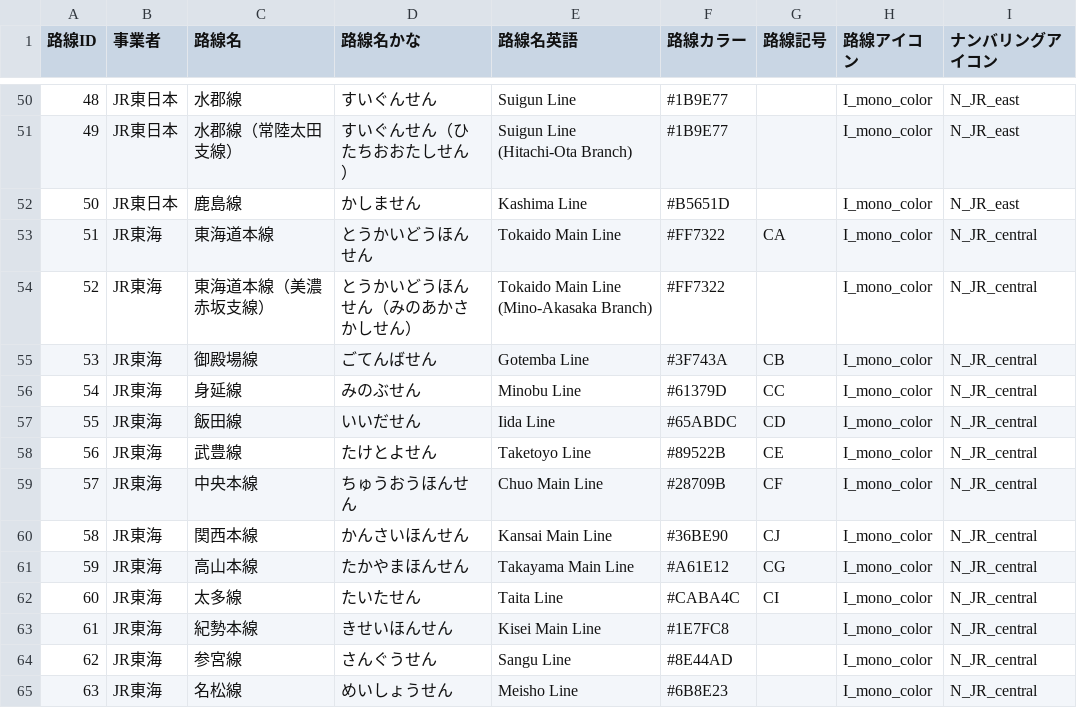
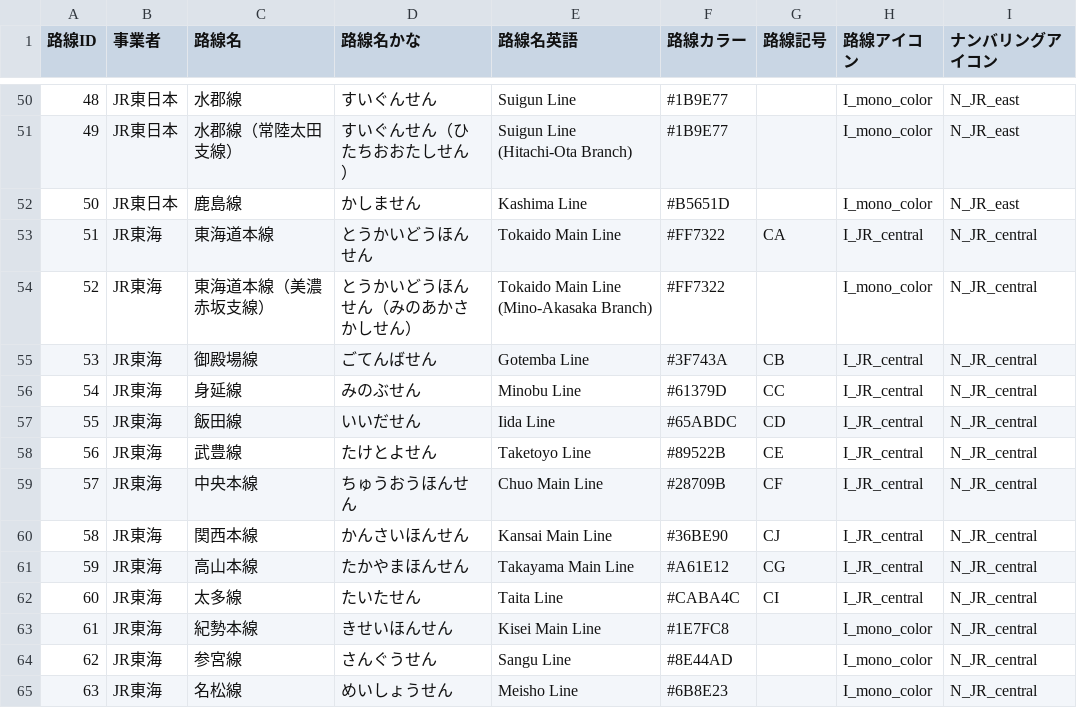
Before and after one commit to gosenzoo/trainLCD_deploy, a CSV file: public/csv/presetLines/lineDB.csv, drawn as a sheet; only a part is shown, gaps mark what is left out.

```diff
--- a/public/csv/presetLines/lineDB.csv
+++ b/public/csv/presetLines/lineDB.csv
@@ -52,12 +52,12 @@
 50,JR東日本,鹿島線,かしません,Kashima Line,#B5651D,,I_mono_color,N_JR_east
-51,JR東海,東海道本線,とうかいどうほんせん,Tokaido Main Line,#FF7322,CA,I_mono_color,N_JR_central
+51,JR東海,東海道本線,とうかいどうほんせん,Tokaido Main Line,#FF7322,CA,I_JR_central,N_JR_central
 52,JR東海,東海道本線（美濃赤坂支線）,とうかいどうほんせん（みのあかさかしせん）,Tokaido Main Line (Mino-Akasaka Branch),#FF7322,,I_mono_color,N_JR_central
-53,JR東海,御殿場線,ごてんばせん,Gotemba Line,#3F743A,CB,I_mono_color,N_JR_central
-54,JR東海,身延線,みのぶせん,Minobu Line,#61379D,CC,I_mono_color,N_JR_central
-55,JR東海,飯田線,いいだせん,Iida Line,#65ABDC,CD,I_mono_color,N_JR_central
-56,JR東海,武豊線,たけとよせん,Taketoyo Line,#89522B,CE,I_mono_color,N_JR_central
-57,JR東海,中央本線,ちゅうおうほんせん,Chuo Main Line,#28709B,CF,I_mono_color,N_JR_central
-58,JR東海,関西本線,かんさいほんせん,Kansai Main Line,#36BE90,CJ,I_mono_color,N_JR_central
-59,JR東海,高山本線,たかやまほんせん,Takayama Main Line,#A61E12,CG,I_mono_color,N_JR_central
-60,JR東海,太多線,たいたせん,Taita Line,#CABA4C,CI,I_mono_color,N_JR_central
+53,JR東海,御殿場線,ごてんばせん,Gotemba Line,#3F743A,CB,I_JR_central,N_JR_central
+54,JR東海,身延線,みのぶせん,Minobu Line,#61379D,CC,I_JR_central,N_JR_central
+55,JR東海,飯田線,いいだせん,Iida Line,#65ABDC,CD,I_JR_central,N_JR_central
+56,JR東海,武豊線,たけとよせん,Taketoyo Line,#89522B,CE,I_JR_central,N_JR_central
+57,JR東海,中央本線,ちゅうおうほんせん,Chuo Main Line,#28709B,CF,I_JR_central,N_JR_central
+58,JR東海,関西本線,かんさいほんせん,Kansai Main Line,#36BE90,CJ,I_JR_central,N_JR_central
+59,JR東海,高山本線,たかやまほんせん,Takayama Main Line,#A61E12,CG,I_JR_central,N_JR_central
+60,JR東海,太多線,たいたせん,Taita Line,#CABA4C,CI,I_JR_central,N_JR_central
 61,JR東海,紀勢本線,きせいほんせん,Kisei Main Line,#1E7FC8,,I_mono_color,N_JR_central
```
Also changed, not shown: 9 other files.
